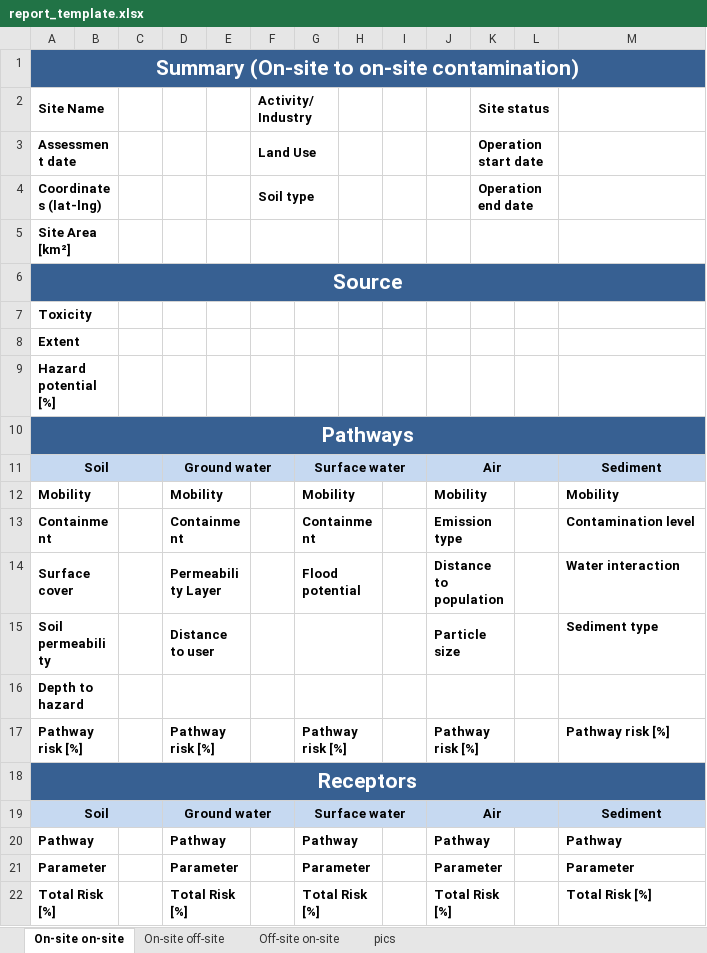
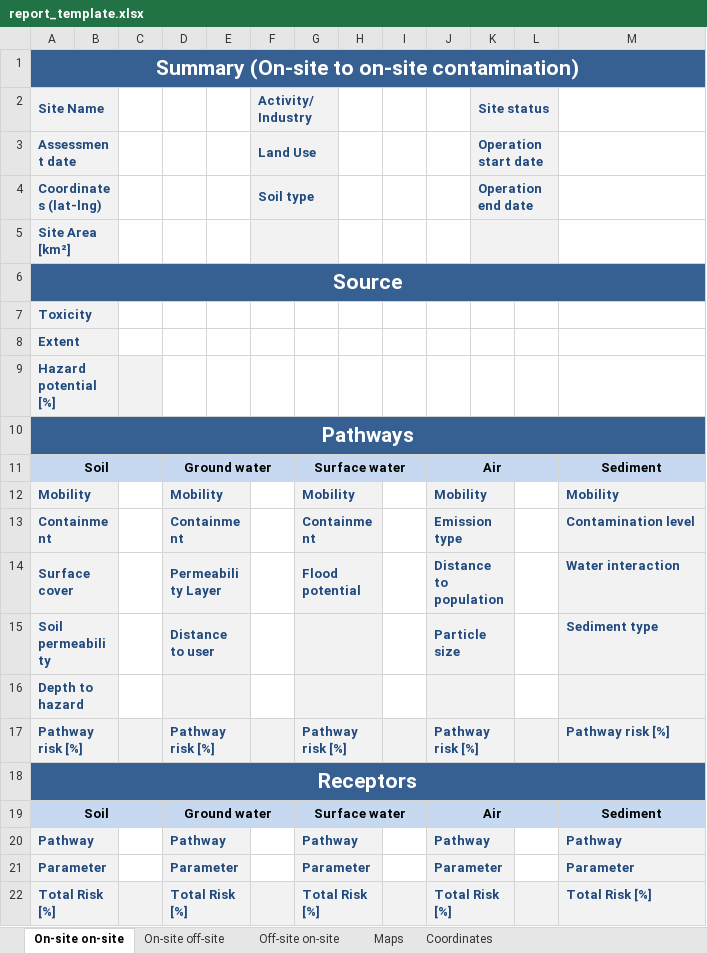
Before and after one commit to GMECH7/rss_islandr, an Excel workbook: rss_islandr/templates/report_template.xlsx, sheet On-site on-site, drawn as a sheet; values as stored, in another font and other column widths than the file's, no borders; the diff names each change by its address in the sheet, - before the commit and + after, or states it on an @@ line.

Commit message:
feat: :sparkles: Export coordinates to excel report

```diff
--- a/rss_islandr/templates/report_template.xlsx (sheet On-site on-site)
+++ b/rss_islandr/templates/report_template.xlsx (sheet On-site on-site)
-sheet tab: pics
+sheet tab: Maps
+sheet tab: Coordinates
-A2:B5 fill: none
+A2:B5 fill: #F2F2F2
-A2:A5 text colour: black
+A2:A5 text colour: #1F497D
-F2:G5 fill: none
+F2:G5 fill: #F2F2F2
-F2:F4 text colour: black
+F2:F4 text colour: #1F497D
-K2:L5 fill: none
+K2:L5 fill: #F2F2F2
-K2:K4 text colour: black
+K2:K4 text colour: #1F497D
-A7:B8 fill: none
+A7:B8 fill: #F2F2F2
-A7:A9 text colour: black
+A7:A9 text colour: #1F497D
-A9:C9 fill: none
+A9:C9 fill: #F2F2F2
-A12:B16 fill: none
+A12:B16 fill: #F2F2F2
-A12:A17 text colour: black
+A12:A17 text colour: #1F497D
-D12:E16 fill: none
+D12:E16 fill: #F2F2F2
-D12:D15 text colour: black
+D12:D15 text colour: #1F497D
-G12:H16 fill: none
+G12:H16 fill: #F2F2F2
-G12:G14 text colour: black
+G12:G14 text colour: #1F497D
-J12:K16 fill: none
+J12:K16 fill: #F2F2F2
-J12:J15 text colour: black
+J12:J15 text colour: #1F497D
-M12:M16 fill: none
+M12:M16 fill: #F2F2F2
-M12:M15 text colour: black
+M12:M15 text colour: #1F497D
-A17:M17 fill: none
+A17:M17 fill: #F2F2F2
-D17 text colour: black
+D17 text colour: #1F497D
-G17 text colour: black
+G17 text colour: #1F497D
-J17 text colour: black
+J17 text colour: #1F497D
-M17 text colour: black
+M17 text colour: #1F497D
-A20:B21 fill: none
+A20:B21 fill: #F2F2F2
-A20:A22 text colour: black
+A20:A22 text colour: #1F497D
-D20:E21 fill: none
+D20:E21 fill: #F2F2F2
-D20:D22 text colour: black
+D20:D22 text colour: #1F497D
-G20:H21 fill: none
+G20:H21 fill: #F2F2F2
-G20:G22 text colour: black
+G20:G22 text colour: #1F497D
-J20:K21 fill: none
+J20:K21 fill: #F2F2F2
-J20:J22 text colour: black
+J20:J22 text colour: #1F497D
-M20:M21 fill: none
+M20:M21 fill: #F2F2F2
-M20:M22 text colour: black
+M20:M22 text colour: #1F497D
-A22:M22 fill: none
+A22:M22 fill: #F2F2F2
```
Also changed, not shown: sheet On-site off-site, sheet Off-site on-site, 4 other files.
